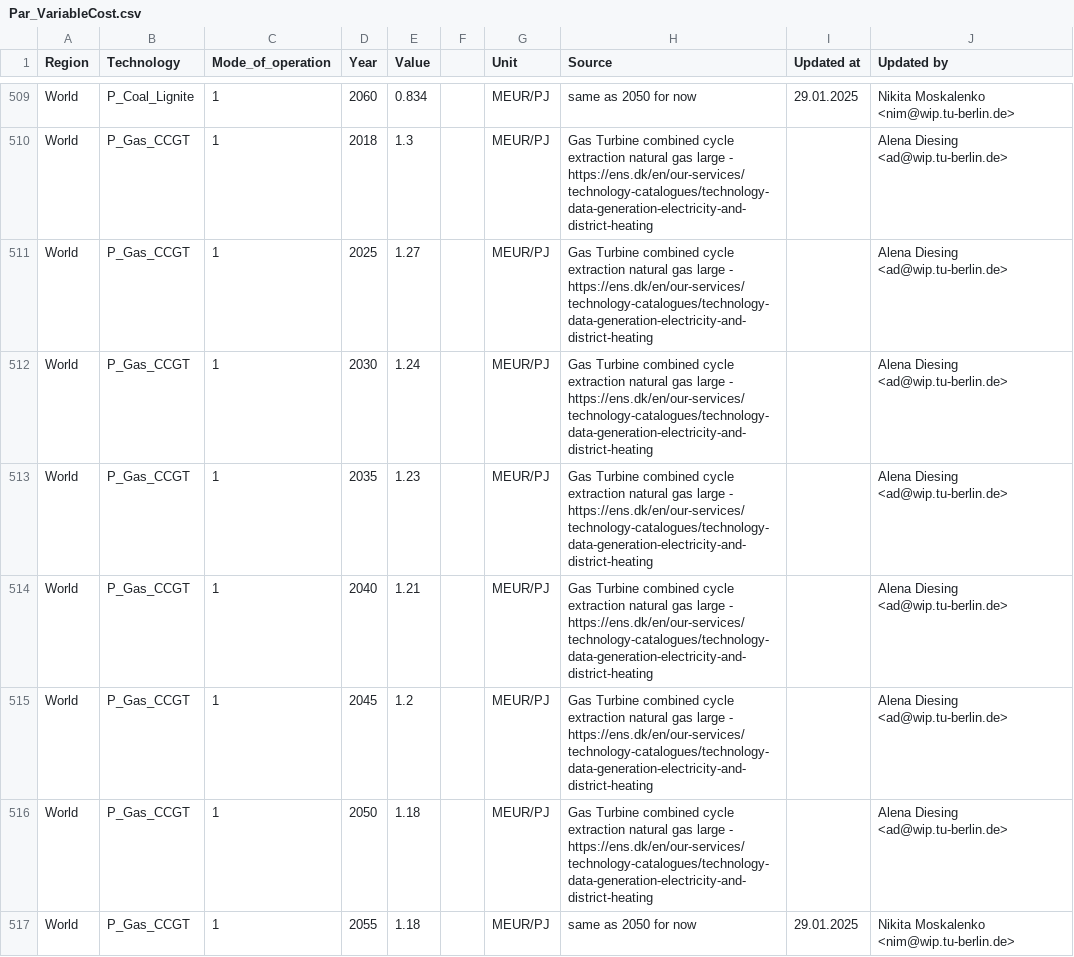
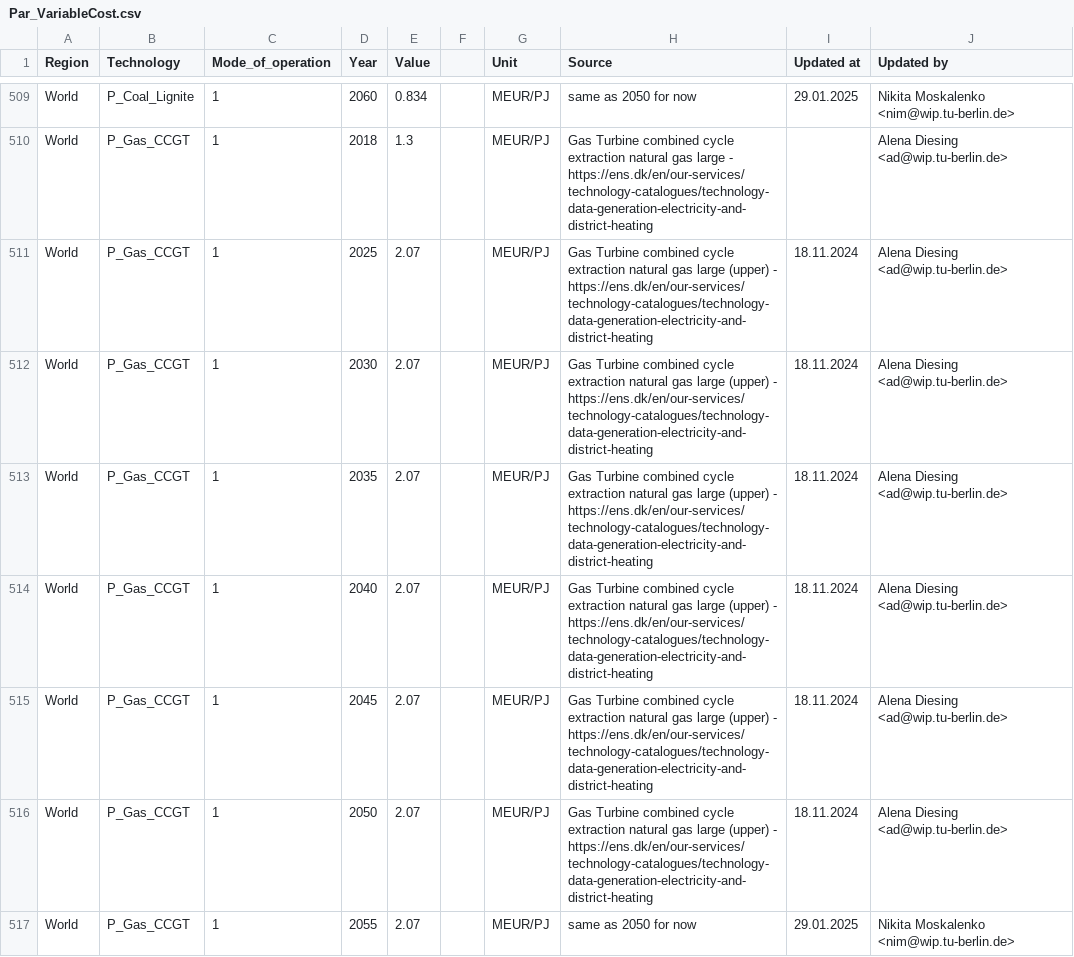
Before and after one commit to GENeSYS-MOD/GENeSYS_MOD.data, a CSV file: Data/Parameters/Par_VariableCost/Par_VariableCost.csv, drawn as a sheet; only a part is shown, gaps mark what is left out; the diff covers the shown part only.

```diff
--- a/Data/Parameters/Par_VariableCost/Par_VariableCost.csv
+++ b/Data/Parameters/Par_VariableCost/Par_VariableCost.csv
@@ -510,8 +510,8 @@ World,P_Coal_Lignite,1,2060,0.834,,MEUR/PJ,same as 2050 for now,29.01.2025,Nikit
 World,P_Gas_CCGT,1,2018,1.3,,MEUR/PJ,Gas Turbine combined cycle extraction natural gas large - https://ens.dk/en/our-services/technology-catalogues/technology-data-generation-electricity-and-district-heating,,Alena Diesing <ad@wip.tu-berlin.de>
-World,P_Gas_CCGT,1,2025,1.27,,MEUR/PJ,Gas Turbine combined cycle extraction natural gas large - https://ens.dk/en/our-services/technology-catalogues/technology-data-generation-electricity-and-district-heating,,Alena Diesing <ad@wip.tu-berlin.de>
-World,P_Gas_CCGT,1,2030,1.24,,MEUR/PJ,Gas Turbine combined cycle extraction natural gas large - https://ens.dk/en/our-services/technology-catalogues/technology-data-generation-electricity-and-district-heating,,Alena Diesing <ad@wip.tu-berlin.de>
-World,P_Gas_CCGT,1,2035,1.23,,MEUR/PJ,Gas Turbine combined cycle extraction natural gas large - https://ens.dk/en/our-services/technology-catalogues/technology-data-generation-electricity-and-district-heating,,Alena Diesing <ad@wip.tu-berlin.de>
-World,P_Gas_CCGT,1,2040,1.21,,MEUR/PJ,Gas Turbine combined cycle extraction natural gas large - https://ens.dk/en/our-services/technology-catalogues/technology-data-generation-electricity-and-district-heating,,Alena Diesing <ad@wip.tu-berlin.de>
-World,P_Gas_CCGT,1,2045,1.2,,MEUR/PJ,Gas Turbine combined cycle extraction natural gas large - https://ens.dk/en/our-services/technology-catalogues/technology-data-generation-electricity-and-district-heating,,Alena Diesing <ad@wip.tu-berlin.de>
-World,P_Gas_CCGT,1,2050,1.18,,MEUR/PJ,Gas Turbine combined cycle extraction natural gas large - https://ens.dk/en/our-services/technology-catalogues/technology-data-generation-electricity-and-district-heating,,Alena Diesing <ad@wip.tu-berlin.de>
-World,P_Gas_CCGT,1,2055,1.18,,MEUR/PJ,same as 2050 for now,29.01.2025,Nikita Moskalenko <nim@wip.tu-berlin.de>
+World,P_Gas_CCGT,1,2025,2.07,,MEUR/PJ,Gas Turbine combined cycle extraction natural gas large (upper) - https://ens.dk/en/our-services/technology-catalogues/technology-data-generation-electricity-and-district-heating,18.11.2024,Alena Diesing <ad@wip.tu-berlin.de>
+World,P_Gas_CCGT,1,2030,2.07,,MEUR/PJ,Gas Turbine combined cycle extraction natural gas large (upper) - https://ens.dk/en/our-services/technology-catalogues/technology-data-generation-electricity-and-district-heating,18.11.2024,Alena Diesing <ad@wip.tu-berlin.de>
+World,P_Gas_CCGT,1,2035,2.07,,MEUR/PJ,Gas Turbine combined cycle extraction natural gas large (upper) - https://ens.dk/en/our-services/technology-catalogues/technology-data-generation-electricity-and-district-heating,18.11.2024,Alena Diesing <ad@wip.tu-berlin.de>
+World,P_Gas_CCGT,1,2040,2.07,,MEUR/PJ,Gas Turbine combined cycle extraction natural gas large (upper) - https://ens.dk/en/our-services/technology-catalogues/technology-data-generation-electricity-and-district-heating,18.11.2024,Alena Diesing <ad@wip.tu-berlin.de>
+World,P_Gas_CCGT,1,2045,2.07,,MEUR/PJ,Gas Turbine combined cycle extraction natural gas large (upper) - https://ens.dk/en/our-services/technology-catalogues/technology-data-generation-electricity-and-district-heating,18.11.2024,Alena Diesing <ad@wip.tu-berlin.de>
+World,P_Gas_CCGT,1,2050,2.07,,MEUR/PJ,Gas Turbine combined cycle extraction natural gas large (upper) - https://ens.dk/en/our-services/technology-catalogues/technology-data-generation-electricity-and-district-heating,18.11.2024,Alena Diesing <ad@wip.tu-berlin.de>
+World,P_Gas_CCGT,1,2055,2.07,,MEUR/PJ,same as 2050 for now,29.01.2025,Nikita Moskalenko <nim@wip.tu-berlin.de>
```
Also changed, not shown: 95 edited cells elsewhere in this file, Data/Parameters/Par_CapitalCost/Par_CapitalCost.csv, Data/Parameters/Par_FixedCost/Par_FixedCost.csv, 1 other file.
